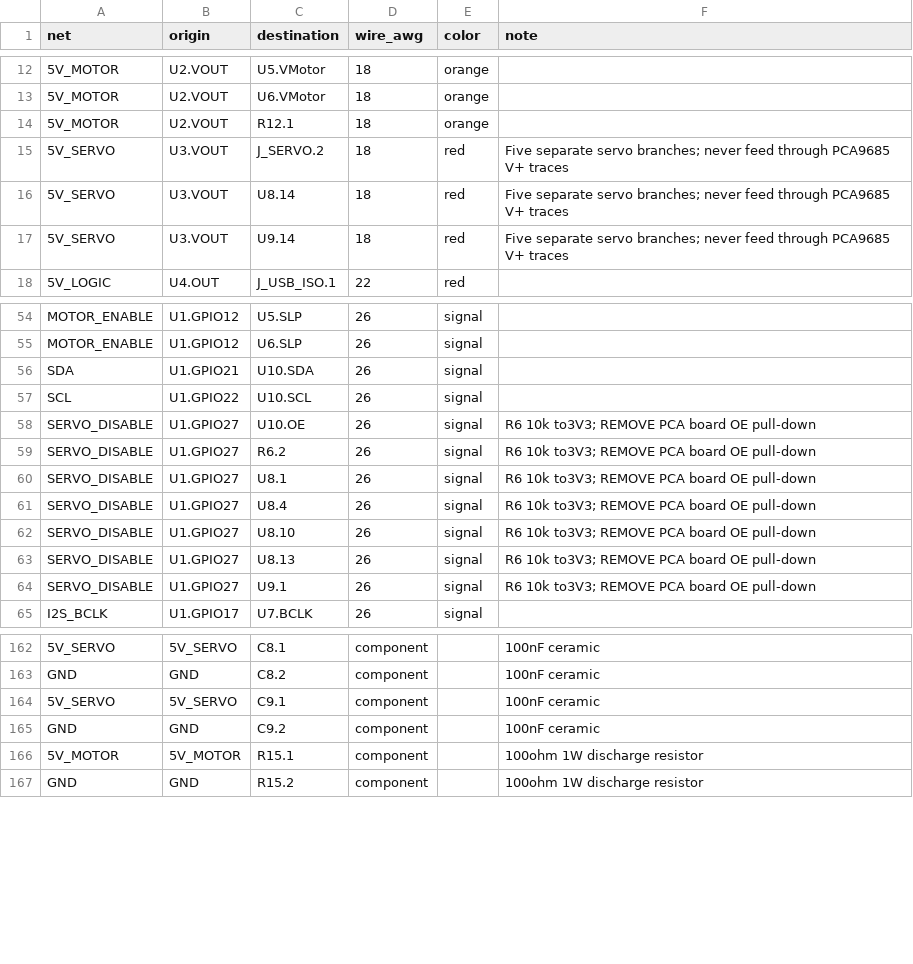
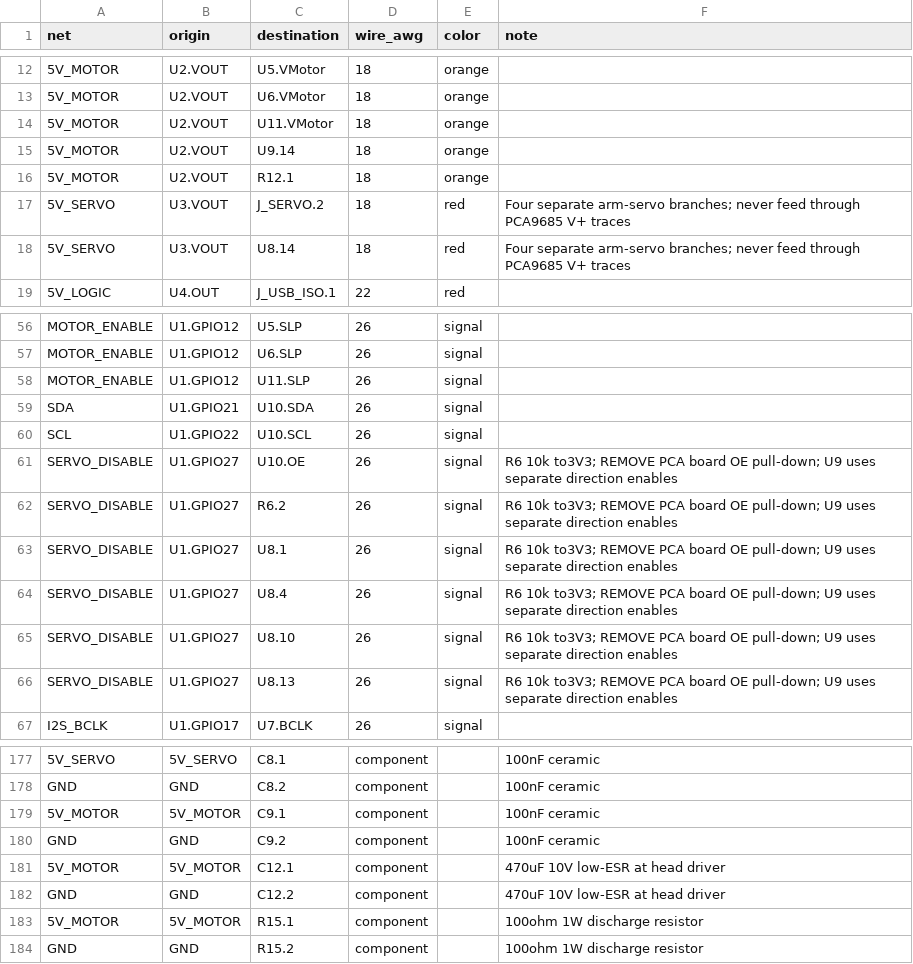
Before and after one commit to JeremyProffittOrg/robots, a CSV file: dalek/electronics/wiring.csv, drawn as a sheet; only a part is shown, gaps mark what is left out; removed rows and columns are numbered as before the commit, all else as after; the diff covers the shown part only; the diff names each change by its address in the sheet, - before the commit and + after, or states it on an @@ line.

Commit message:
Complete head motor wiring and constrain concealed arm motion

```diff
--- a/dalek/electronics/wiring.csv
+++ b/dalek/electronics/wiring.csv
+row 14: 5V_MOTOR | U2.VOUT | U11.VMotor | 18 | orange
+row 15: 5V_MOTOR | U2.VOUT | U9.14 | 18 | orange
-F17:F18 (note): Five separate servo branches; never…
+F17:F18 (note): Four separate arm-servo branches; never…
-row 17: 5V_SERVO | U3.VOUT | U9.14 | 18 | red | Five separate servo branches; never feed through PCA9685 V+ traces
+row 58: MOTOR_ENABLE | U1.GPIO12 | U11.SLP | 26 | signal
-F61:F66 (note): …board OE pull-down
+F61:F66 (note): …board OE pull-down; U9 uses separate direction enables
-row 64: SERVO_DISABLE | U1.GPIO27 | U9.1 | 26 | signal | R6 10k to3V3; REMOVE PCA board OE pull-down
-A179 (net): 5V_SERVO
+A179 (net): 5V_MOTOR
-B179 (origin): 5V_SERVO
+B179 (origin): 5V_MOTOR
+row 181: 5V_MOTOR | 5V_MOTOR | C12.1 | component |  | 470uF 10V low-ESR at head driver
+row 182: GND | GND | C12.2 | component |  | 470uF 10V low-ESR at head driver
```
Also changed, not shown: 17 added rows, 3 removed rows and 24 edited cells elsewhere in this file, dalek/bom/electronics.csv, 13 other files.
